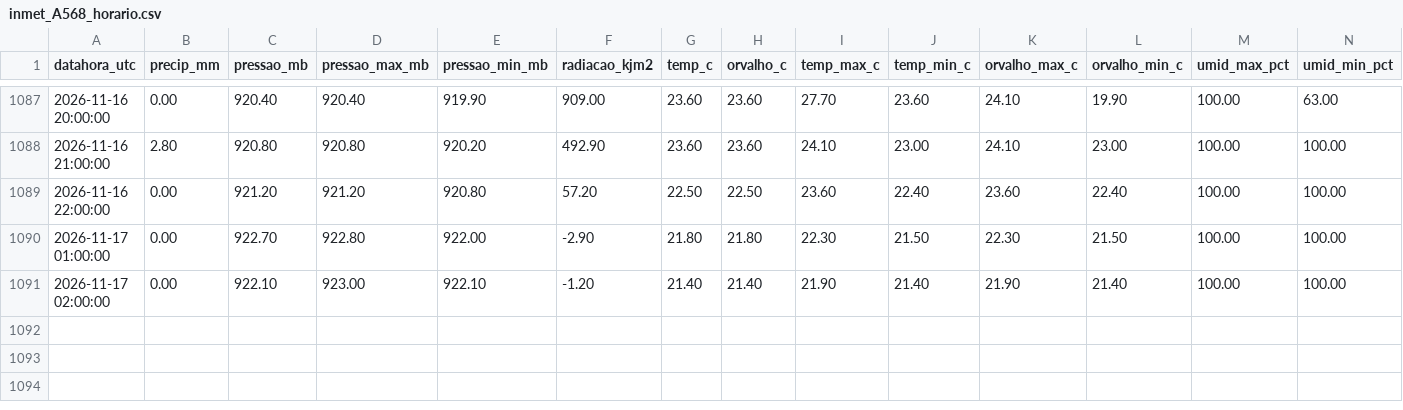
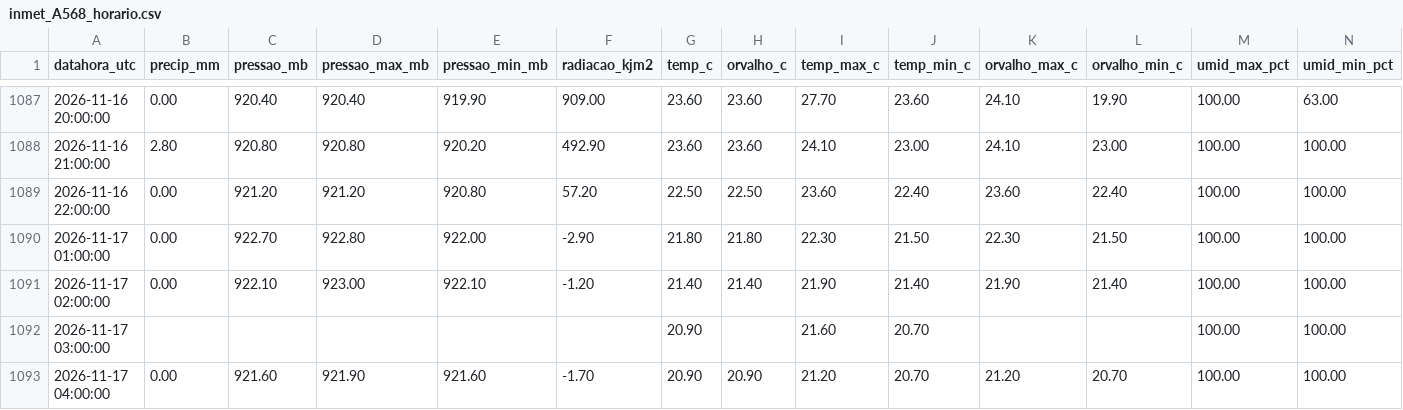
Before and after one commit to thi-damasceno/previsao-chuva-uberaba, a CSV file: dados/inmet_A568_horario.csv, drawn as a sheet; only a part is shown, gaps mark what is left out; rows hold the shown columns only; the diff names each change by its address in the sheet, - before the commit and + after, or states it on an @@ line.

```diff
--- a/dados/inmet_A568_horario.csv
+++ b/dados/inmet_A568_horario.csv
+row 1092: 2026-11-17 03:00:00 |  |  |  |  |  | 20.90 |  | 21.60 | 20.70 |  |  | 100.00 | 100.00
+row 1093: 2026-11-17 04:00:00 | 0.00 | 921.60 | 921.90 | 921.60 | -1.70 | 20.90 | 20.90 | 21.20 | 20.70 | 21.20 | 20.70 | 100.00 | 100.00
```
Also changed, not shown: 2 other files.
